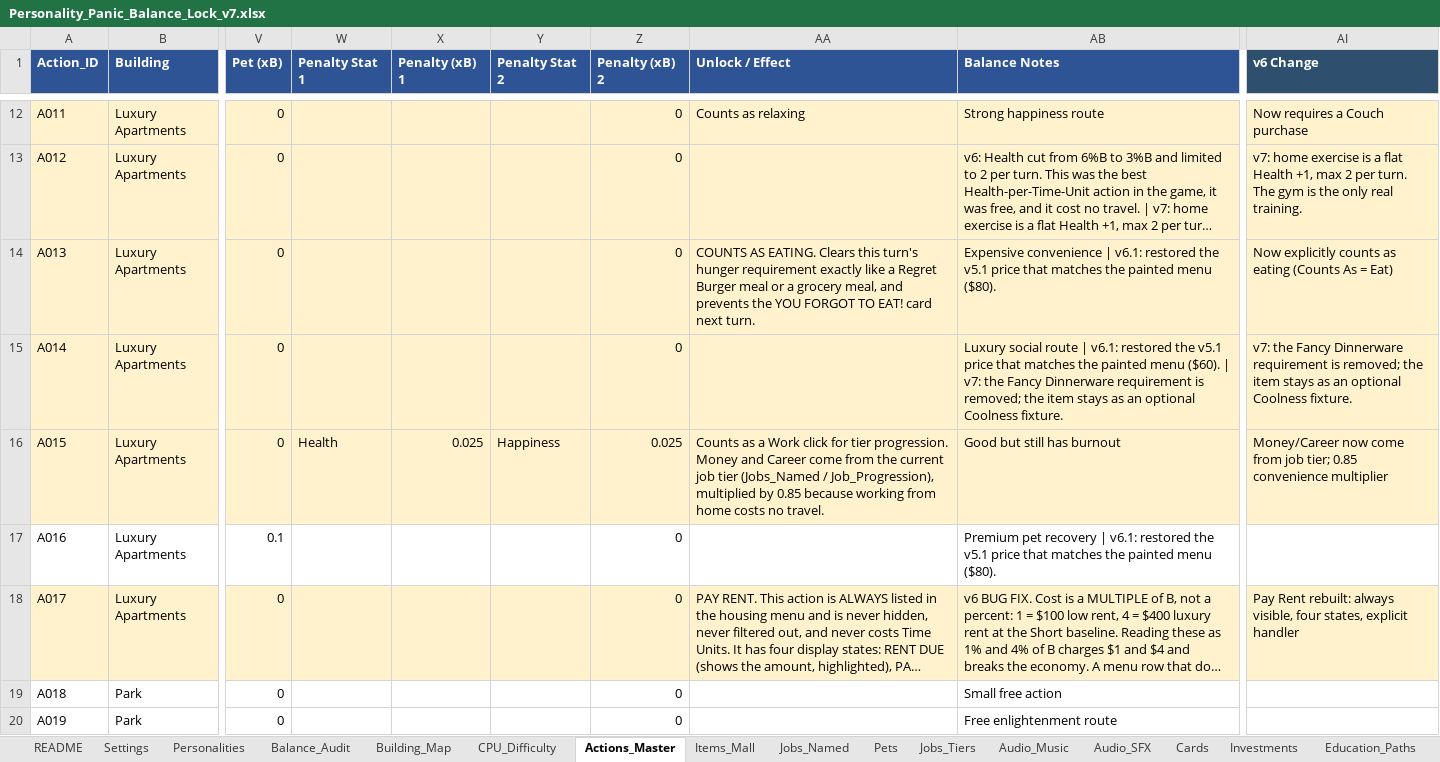
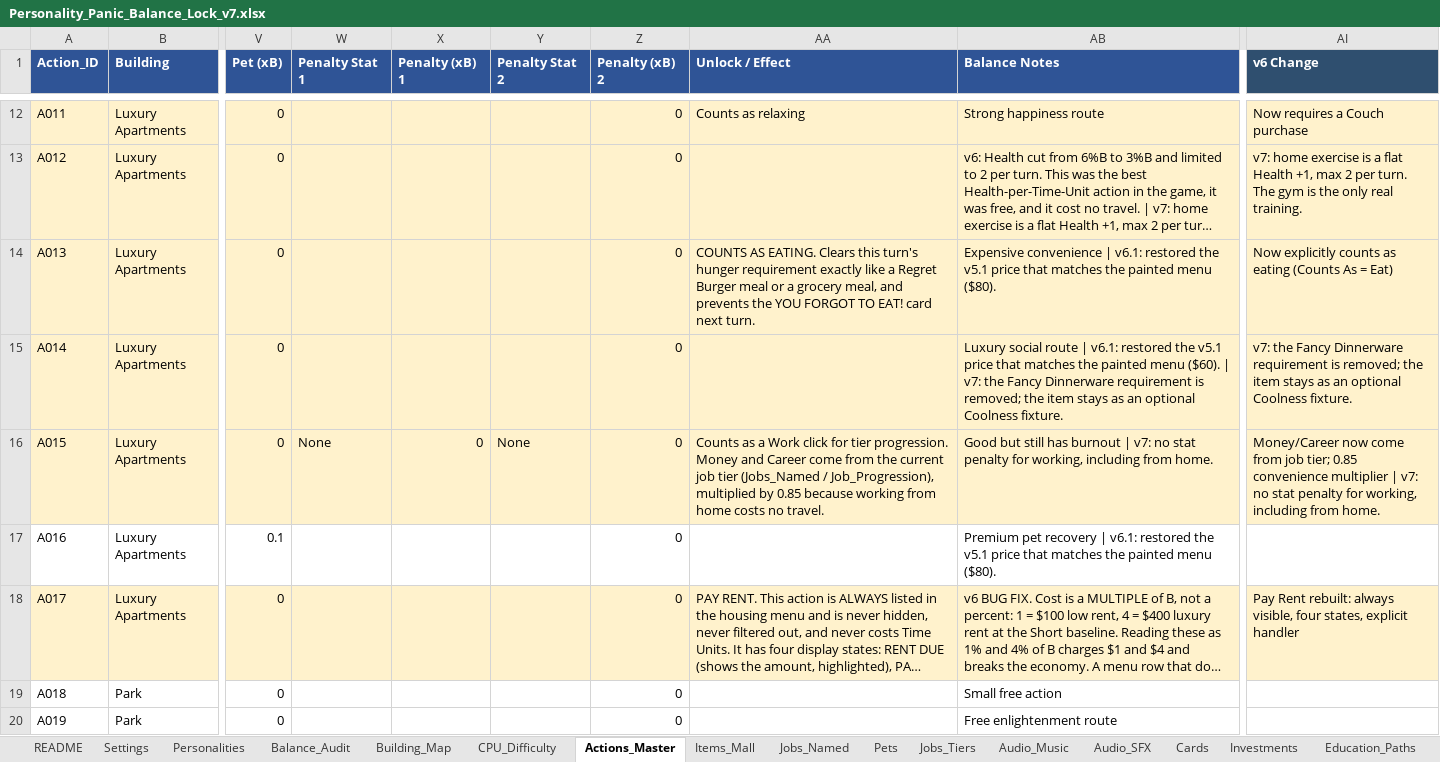
Before and after one commit to aollar/personality-panic, an Excel workbook: docs/Personality_Panic_Balance_Lock_v7.xlsx, sheet Actions_Master, drawn as a sheet; only a part is shown, gaps mark what is left out; long unchanged cells end in …; values as stored, in another font and other column widths than the file's, no borders; the diff names each change by its address in the sheet, - before the commit and + after, or states it on an @@ line.

```diff
--- a/docs/Personality_Panic_Balance_Lock_v7.xlsx (sheet Actions_Master)
+++ b/docs/Personality_Panic_Balance_Lock_v7.xlsx (sheet Actions_Master)
-W16 (Penalty Stat 1): Health
+W16 (Penalty Stat 1): None
-X16 (Penalty (xB) 1): 0.025
+X16 (Penalty (xB) 1): 0
-Y16 (Penalty Stat 2): Happiness
+Y16 (Penalty Stat 2): None
-Z16 (Penalty (xB) 2): 0.025
+Z16 (Penalty (xB) 2): 0
-AB16 (Balance Notes): …has burnout
+AB16 (Balance Notes): …has burnout | v7: no stat penalty for working, including from home.
-AI16 (v6 Change): …convenience multiplier
+AI16 (v6 Change): …convenience multiplier | v7: no stat penalty for working, including from home.
```
Also changed, not shown: 18 other files.
